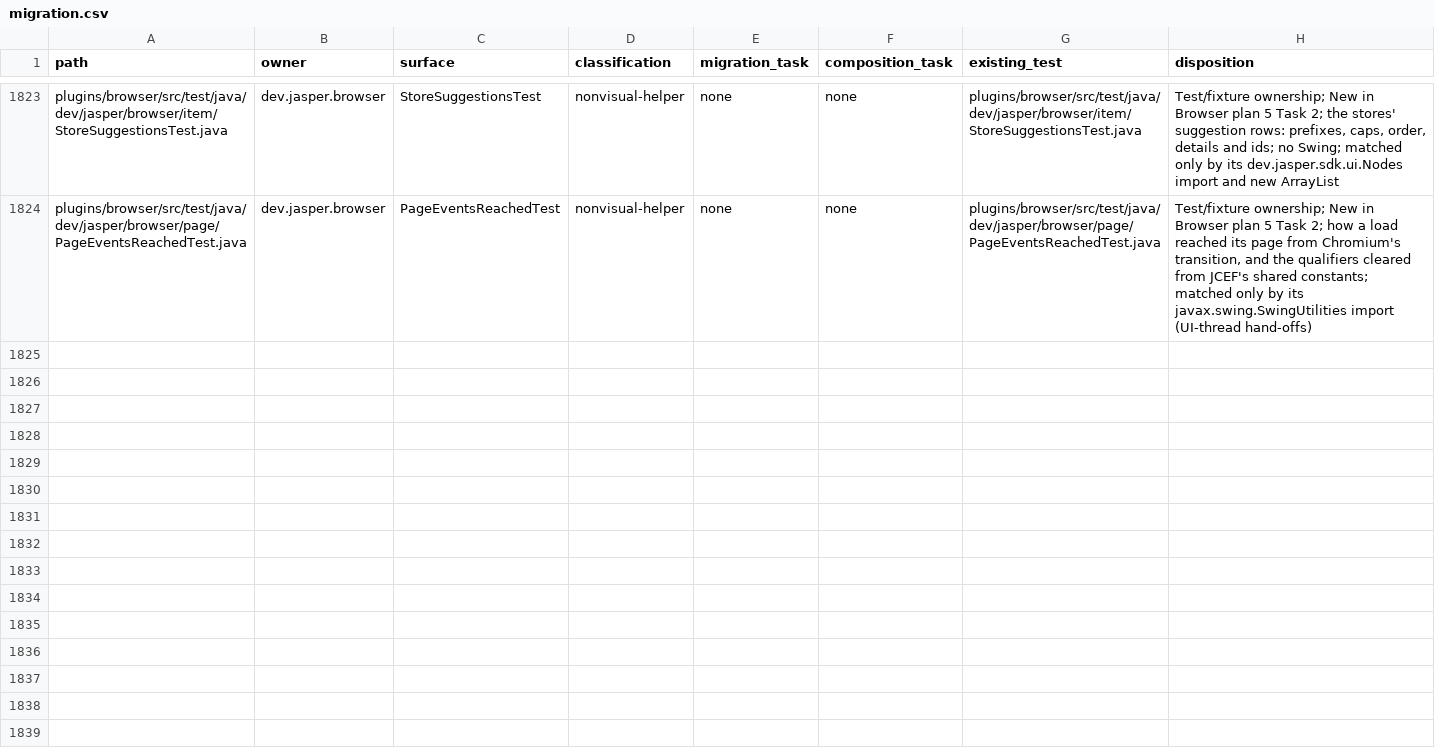
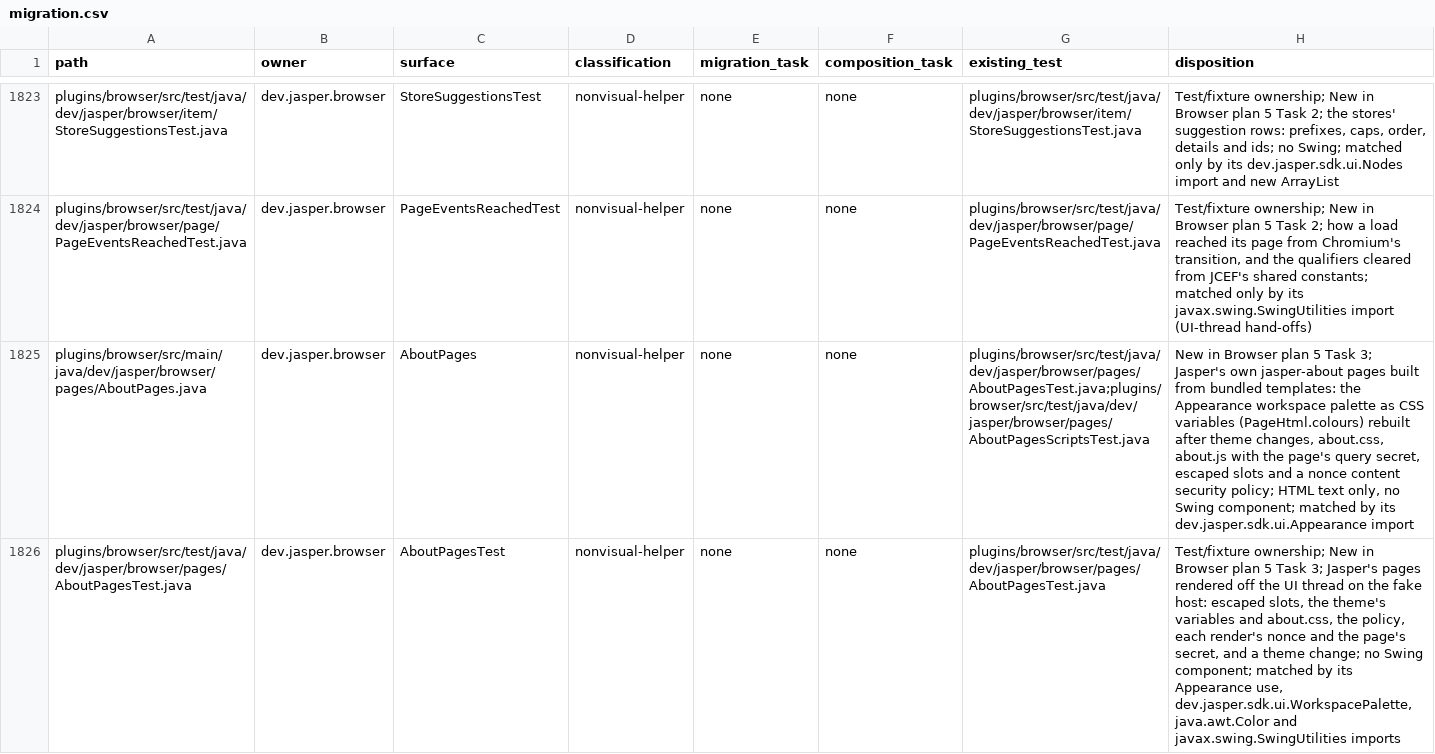
Before and after one commit to an0nn30/Jasper, a CSV file: docs/design/theme-engine/migration.csv, drawn as a sheet; only a part is shown, gaps mark what is left out; the diff covers the shown part only; the diff names each change by its address in the sheet, - before the commit and + after, or states it on an @@ line.

```diff
--- a/docs/design/theme-engine/migration.csv
+++ b/docs/design/theme-engine/migration.csv
+row 1825: plugins/browser/src/main/java/dev/jasper/browser/pages/AboutPages.java | dev.jasper.browser | AboutPages | nonvisual-helper | none | none | plugins/browser/src/test/java/dev/jasper/browser/pages/AboutPagesTest.java;plugins/browser/src/test/java/dev/jasper/browser/pages/AboutPagesScriptsTest.java | New in Browser plan 5 Task 3; Jasper's own jasper-about pages built from bundled templates: the Appearance workspace palette as CSS variables (PageHtml.colours) rebuilt after theme changes, about.css, about.js with the page's query secret, escaped slots and a nonce content security policy; HTML text only, no Swing component; matched by its dev.jasper.sdk.ui.Appearance import
+row 1826: plugins/browser/src/test/java/dev/jasper/browser/pages/AboutPagesTest.java | dev.jasper.browser | AboutPagesTest | nonvisual-helper | none | none | plugins/browser/src/test/java/dev/jasper/browser/pages/AboutPagesTest.java | Test/fixture ownership; New in Browser plan 5 Task 3; Jasper's pages rendered off the UI thread on the fake host: escaped slots, the theme's variables and about.css, the policy, each render's nonce and the page's secret, and a theme change; no Swing component; matched by its Appearance use, dev.jasper.sdk.ui.WorkspacePalette, java.awt.Color and javax.swing.SwingUtilities imports
```
Also changed, not shown: 2 added rows and 3 edited cells elsewhere in this file, 25 other files.
